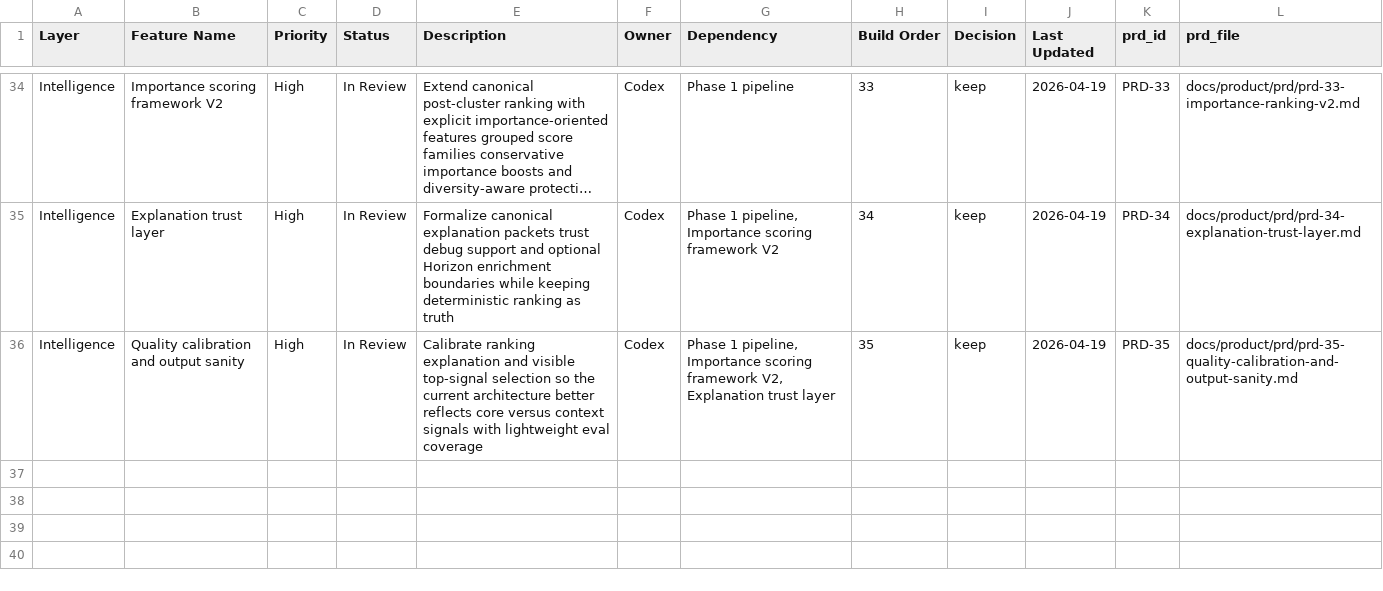
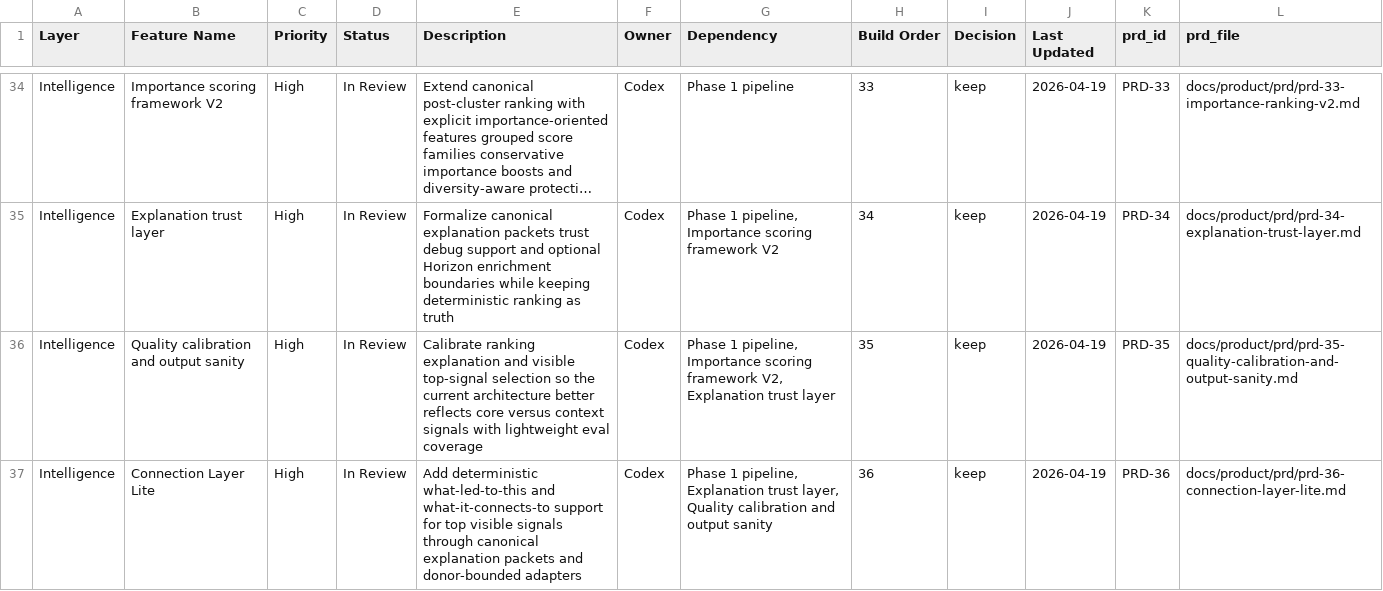
Before and after one commit to brandonma25/bootupnews, a CSV file: docs/product/feature-system.csv, drawn as a sheet; only a part is shown, gaps mark what is left out; long unchanged cells end in ….

Commit message:
Add connection layer lite for top signals

```diff
--- a/docs/product/feature-system.csv
+++ b/docs/product/feature-system.csv
@@ -36 +36,2 @@ Intelligence,Explanation trust layer,High,In Review,Formalize canonical explanat
 Intelligence,Quality calibration and output sanity,High,In Review,Calibrate ranking explanation and visible top-signal selection so the current architecture better reflects core versus context signals with lightweight eval coverage,Codex,"Phase 1 pipeline, Importance scoring framework V2, Explanation trust layer",35,keep,2026-04-19,PRD-35,docs/product/prd/prd-35-quality-calibration-and-output-sanity.md
+Intelligence,Connection Layer Lite,High,In Review,Add deterministic what-led-to-this and what-it-connects-to support for top visible signals through canonical explanation packets and donor-bounded adapters,Codex,"Phase 1 pipeline, Explanation trust layer, Quality calibration and output sanity",36,keep,2026-04-19,PRD-36,docs/product/prd/prd-36-connection-layer-lite.md
```
Also changed, not shown: 24 other files.
